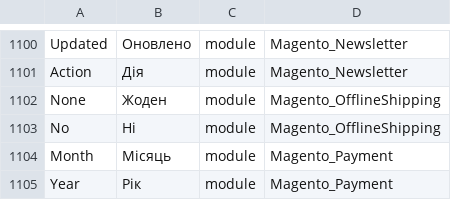
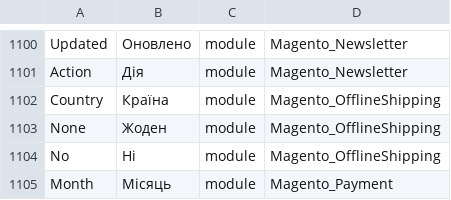
Before and after one commit to Magento2Translations/language_uk_ua, a CSV file: uk_UA.csv, drawn as a sheet; only a part is shown, gaps mark what is left out; the shorter side is filled out with more unchanged rows.

```diff
--- a/uk_UA.csv
+++ b/uk_UA.csv
@@ -1101,2 +1101,3 @@ Updated,Оновлено,module,Magento_Newsletter
 Action,Дія,module,Magento_Newsletter
+Country,Країна,module,Magento_OfflineShipping
 None,Жоден,module,Magento_OfflineShipping
```
Also changed, not shown: 1 other file.
